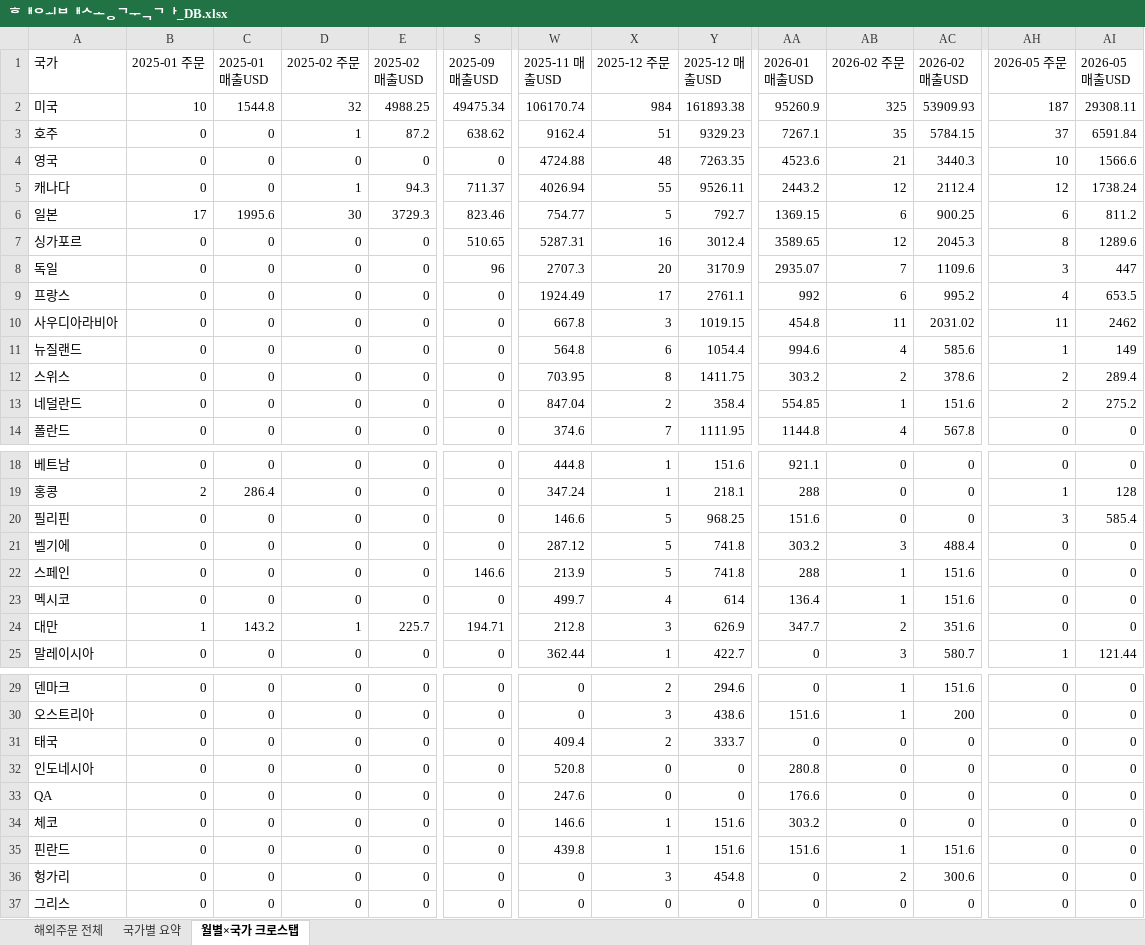
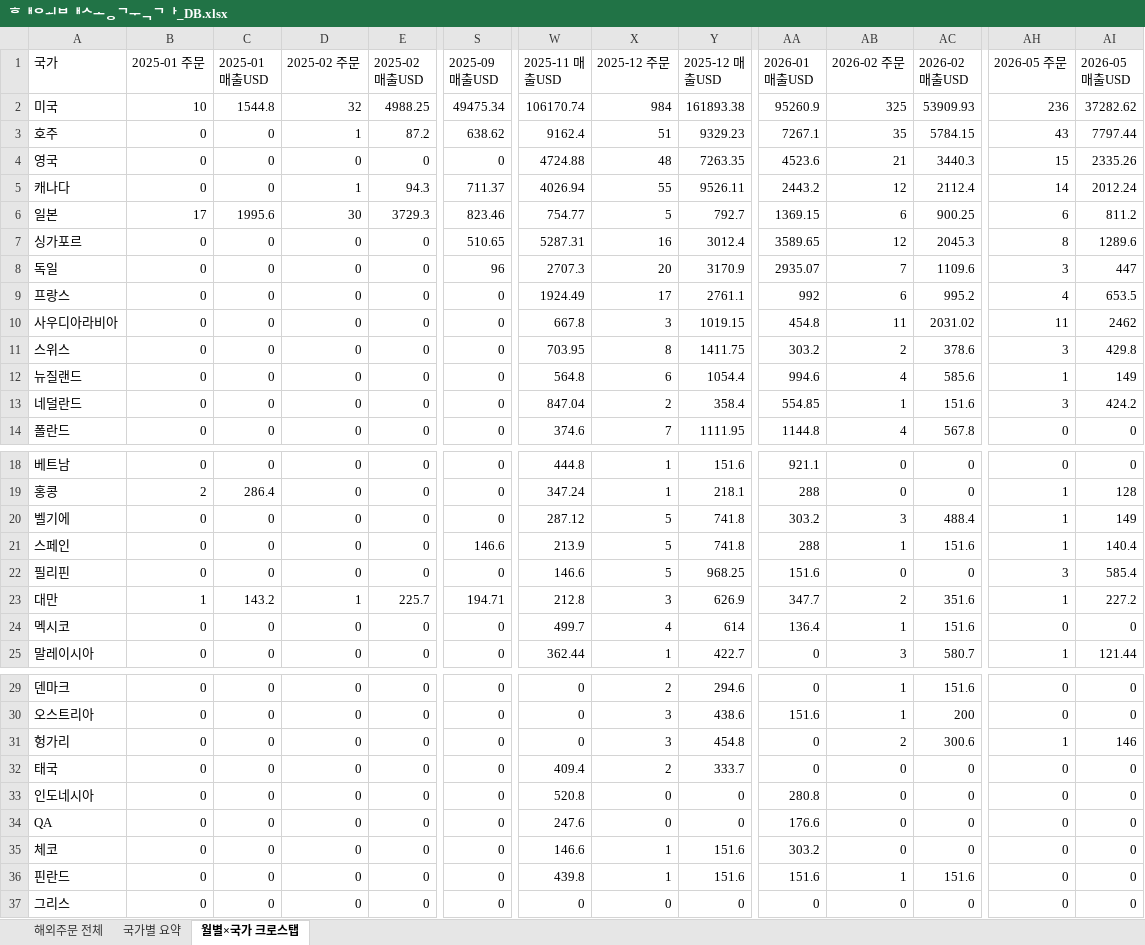
Before and after one commit to awakebydamonlee-create/sales-dashboard, an Excel workbook: 해외배송국가_DB.xlsx, sheet 월별×국가 크로스탭, drawn as a sheet; only a part is shown, gaps mark what is left out; values as stored, in another font and other column widths than the file's, no borders; removed rows and columns are numbered as before the commit, all else as after; rows hold the shown columns only; the diff covers the shown part only; the diff names each change by its address in the sheet, - before the commit and + after, or states it on an @@ line.

```diff
--- a/해외배송국가_DB.xlsx (sheet 월별×국가 크로스탭)
+++ b/해외배송국가_DB.xlsx (sheet 월별×국가 크로스탭)
-AH2 (2026-05 주문): 187
+AH2 (2026-05 주문): 236
-AI2 (2026-05 매출USD): 29308.11
+AI2 (2026-05 매출USD): 37282.62
-AH3 (2026-05 주문): 37
+AH3 (2026-05 주문): 43
-AI3 (2026-05 매출USD): 6591.84
+AI3 (2026-05 매출USD): 7797.44
-AH4 (2026-05 주문): 10
+AH4 (2026-05 주문): 15
-AI4 (2026-05 매출USD): 1566.6
+AI4 (2026-05 매출USD): 2335.26
-AH5 (2026-05 주문): 12
+AH5 (2026-05 주문): 14
-AI5 (2026-05 매출USD): 1738.24
+AI5 (2026-05 매출USD): 2012.24
+row 11: 스위스 | 0 | 0 | 0 | 0 | 0 | 703.95 | 8 | 1411.75 | 303.2 | 2 | 378.6 | 3 | 429.8
-row 12: 스위스 | 0 | 0 | 0 | 0 | 0 | 703.95 | 8 | 1411.75 | 303.2 | 2 | 378.6 | 2 | 289.4
-AH13 (2026-05 주문): 2
+AH13 (2026-05 주문): 3
-AI13 (2026-05 매출USD): 275.2
+AI13 (2026-05 매출USD): 424.2
+row 20: 벨기에 | 0 | 0 | 0 | 0 | 0 | 287.12 | 5 | 741.8 | 303.2 | 3 | 488.4 | 1 | 149
+row 21: 스페인 | 0 | 0 | 0 | 0 | 146.6 | 213.9 | 5 | 741.8 | 288 | 1 | 151.6 | 1 | 140.4
-row 21: 벨기에 | 0 | 0 | 0 | 0 | 0 | 287.12 | 5 | 741.8 | 303.2 | 3 | 488.4 | 0 | 0
-A23 (국가): 스페인
+A23 (국가): 대만
-B23 (2025-01 주문): 0
+B23 (2025-01 주문): 1
-C23 (2025-01 매출USD): 0
+C23 (2025-01 매출USD): 143.2
-D23 (2025-02 주문): 0
+D23 (2025-02 주문): 1
-E23 (2025-02 매출USD): 0
+E23 (2025-02 매출USD): 225.7
-S23 (2025-09 매출USD): 146.6
+S23 (2025-09 매출USD): 194.71
-W23 (2025-11 매출USD): 213.9
+W23 (2025-11 매출USD): 212.8
-X23 (2025-12 주문): 5
+X23 (2025-12 주문): 3
-Y23 (2025-12 매출USD): 741.8
+Y23 (2025-12 매출USD): 626.9
-AA23 (2026-01 매출USD): 288
+AA23 (2026-01 매출USD): 347.7
-AB23 (2026-02 주문): 1
+AB23 (2026-02 주문): 2
-AC23 (2026-02 매출USD): 151.6
+AC23 (2026-02 매출USD): 351.6
-AH23 (2026-05 주문): 0
+AH23 (2026-05 주문): 1
-AI23 (2026-05 매출USD): 0
+AI23 (2026-05 매출USD): 227.2
-row 24: 대만 | 1 | 143.2 | 1 | 225.7 | 194.71 | 212.8 | 3 | 626.9 | 347.7 | 2 | 351.6 | 0 | 0
+row 31: 헝가리 | 0 | 0 | 0 | 0 | 0 | 0 | 3 | 454.8 | 0 | 2 | 300.6 | 1 | 146
-row 36: 헝가리 | 0 | 0 | 0 | 0 | 0 | 0 | 3 | 454.8 | 0 | 2 | 300.6 | 0 | 0
```
Also changed, not shown: 3 edited cells elsewhere in this sheet, sheet 해외주문 전체, sheet 국가별 요약, 7 other files.
